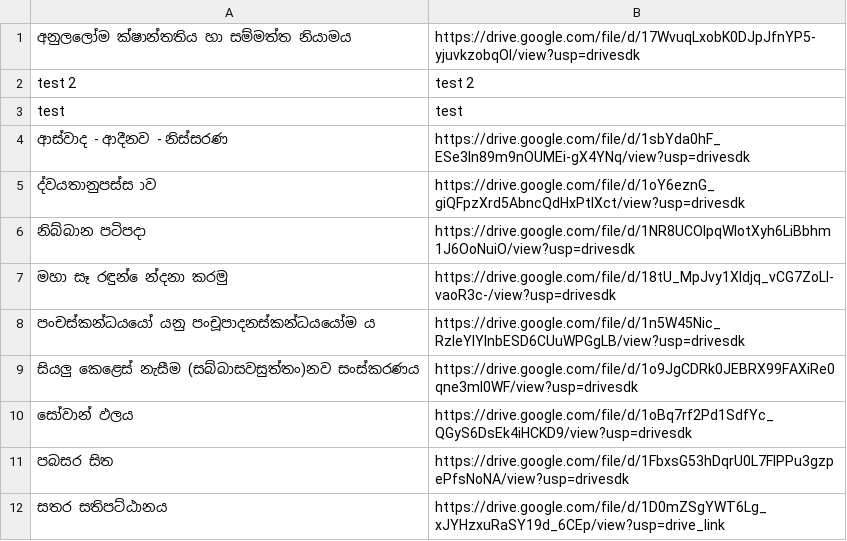
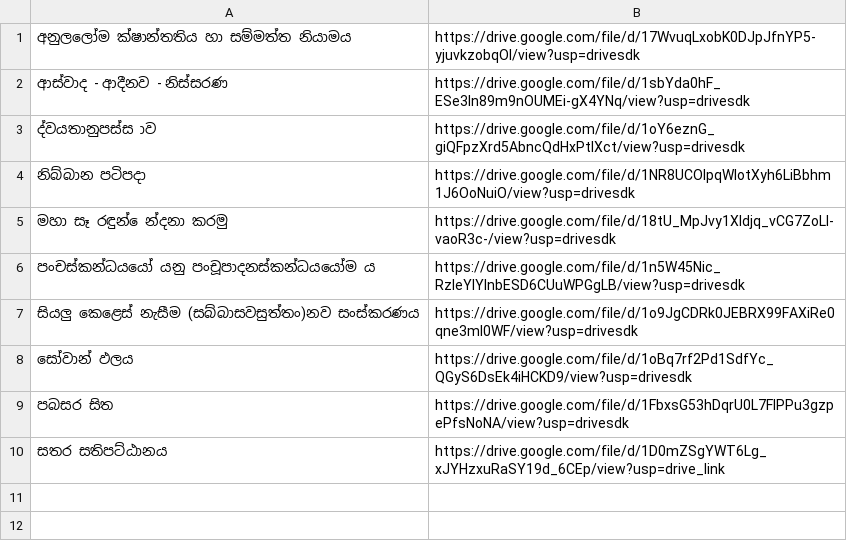
Before and after one commit to lowthuru-arana-radio/files, a CSV file: books.csv, drawn as a sheet; the diff names each change by its address in the sheet, - before the commit and + after, or states it on an @@ line.

Commit message:
Update books.csv from editor

```diff
--- a/books.csv
+++ b/books.csv
-row 2: test 2 | test 2
-row 3: test | test
```
